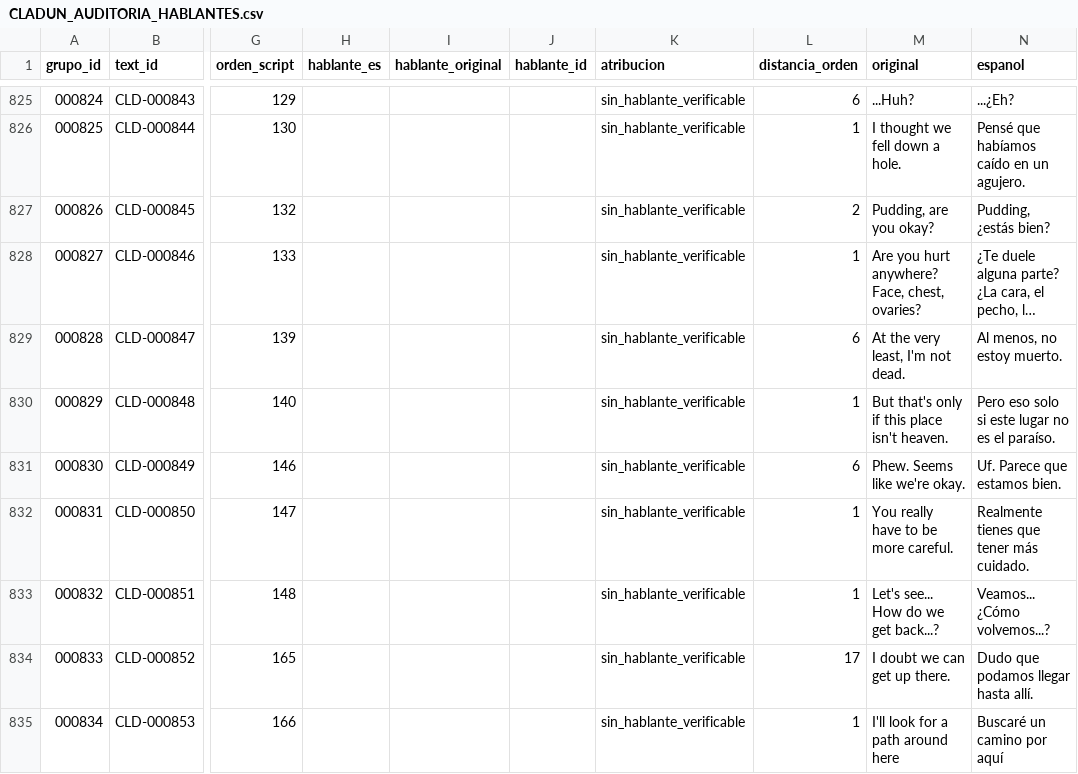
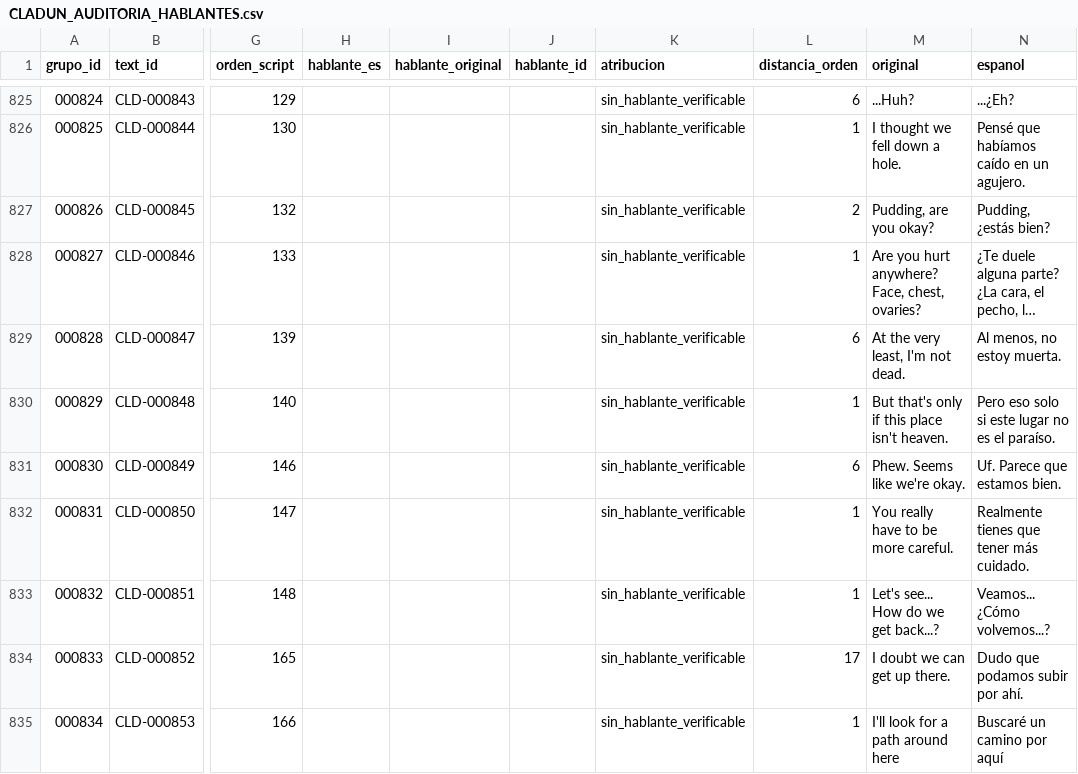
Before and after one commit to ARivas3008/loxalizacion-cladun-psp, a CSV file: lectura/CLADUN_AUDITORIA_HABLANTES.csv, drawn as a sheet; only a part is shown, gaps mark what is left out; long unchanged cells end in …; the diff covers the shown part only; the diff names each change by its address in the sheet, - before the commit and + after, or states it on an @@ line.

```diff
--- a/lectura/CLADUN_AUDITORIA_HABLANTES.csv
+++ b/lectura/CLADUN_AUDITORIA_HABLANTES.csv
-N829 (espanol): Al menos, no estoy muerto.
+N829 (espanol): Al menos, no estoy muerta.
-N834 (espanol): Dudo que podamos llegar hasta allí.
+N834 (espanol): Dudo que podamos subir por ahí.
```
Also changed, not shown: 55 edited cells elsewhere in this file, lectura/CLADUN_MAPA_DE_DIALOGOS_RECONSTRUIDOS.csv, 19 other files.
